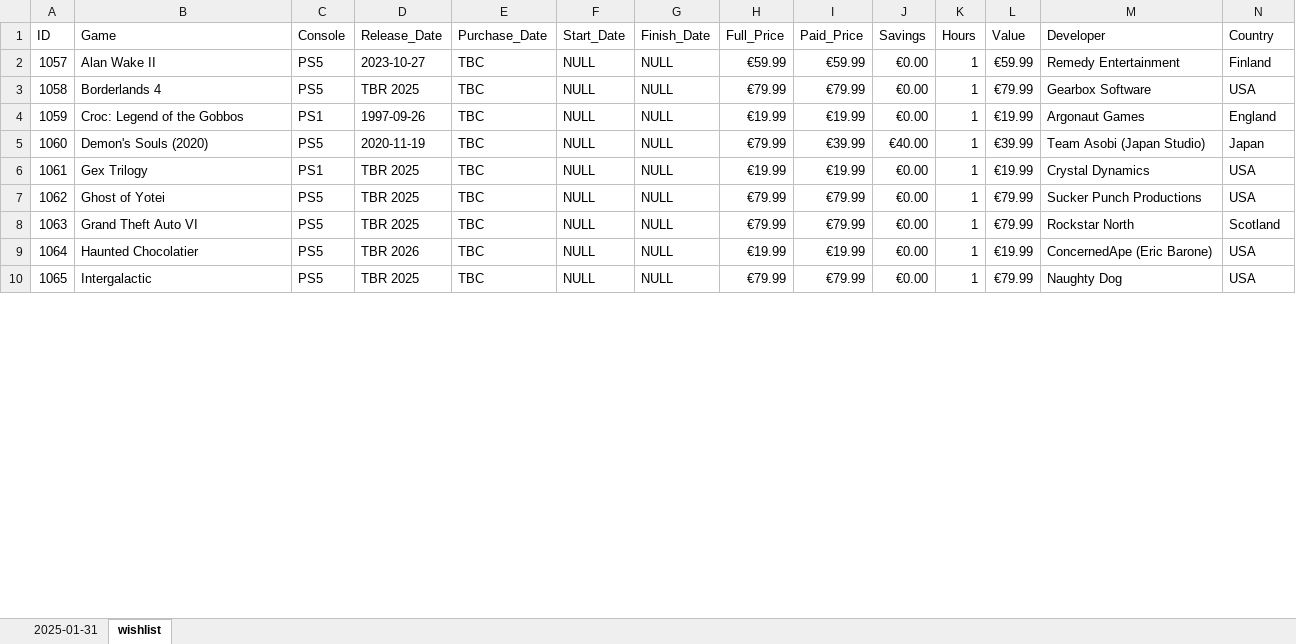
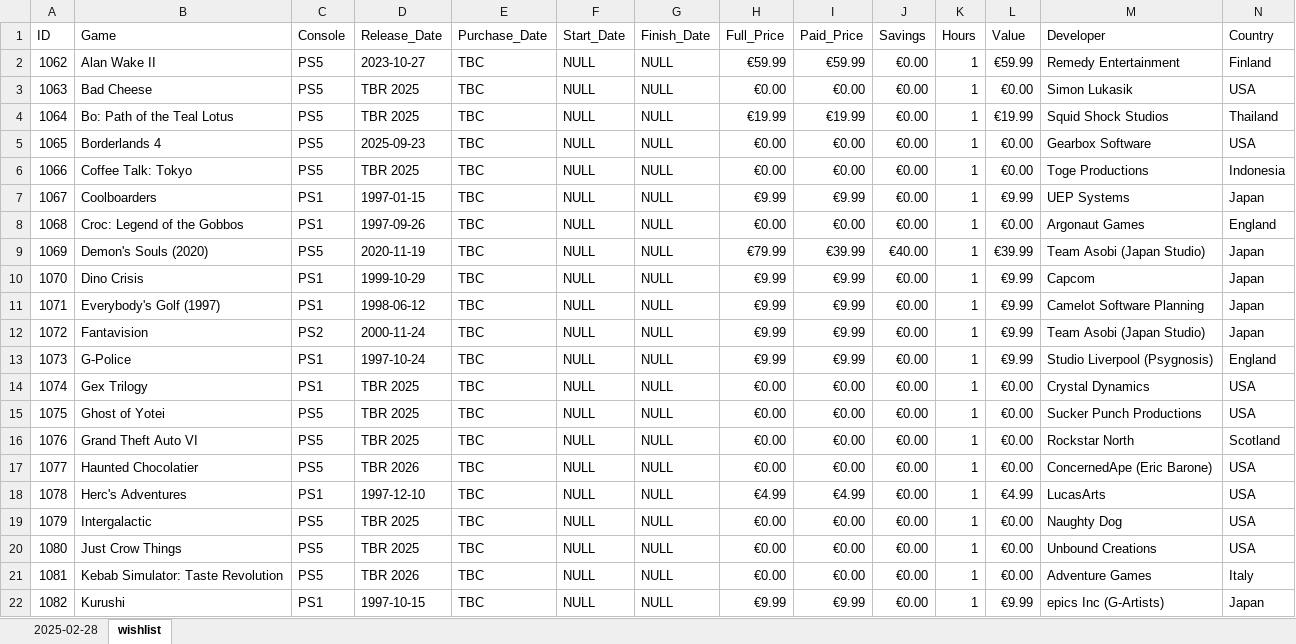
Before and after one commit to hoffjager/databases, an Excel workbook: playstation/output/wishlist.xlsx, sheet wishlist, drawn as a sheet; only a part is shown; values as stored, in another font and other column widths than the file's, no cell formats; charts and pictures not drawn; addresses are those after the commit; the diff covers the shown part only; the diff names each change by its address in the sheet, - before the commit and + after, or states it on an @@ line.

```diff
--- a/playstation/output/wishlist.xlsx (sheet wishlist)
+++ b/playstation/output/wishlist.xlsx (sheet wishlist)
-sheet tab: 2025-01-31
+sheet tab: 2025-02-28
@@ column A (ID) renumbered between rows 2 and 70 @@
+row 3: 1063 | Bad Cheese | PS5 | TBR 2025 | TBC | NULL | NULL | €0.00 | €0.00 | €0.00 | 1 | €0.00 | Simon Lukasik | USA
+row 4: 1064 | Bo: Path of the Teal Lotus | PS5 | TBR 2025 | TBC | NULL | NULL | €19.99 | €19.99 | €0.00 | 1 | €19.99 | Squid Shock Studios | Thailand
-D5 (Release_Date): TBR 2025
+D5 (Release_Date): 2025-09-23
-H5 (Full_Price): €79.99
+H5 (Full_Price): €0.00
-I5 (Paid_Price): €79.99
+I5 (Paid_Price): €0.00
-L5 (Value): €79.99
+L5 (Value): €0.00
+row 6: 1066 | Coffee Talk: Tokyo | PS5 | TBR 2025 | TBC | NULL | NULL | €0.00 | €0.00 | €0.00 | 1 | €0.00 | Toge Productions | Indonesia
+row 7: 1067 | Coolboarders | PS1 | 1997-01-15 | TBC | NULL | NULL | €9.99 | €9.99 | €0.00 | 1 | €9.99 | UEP Systems | Japan
-H8 (Full_Price): €19.99
+H8 (Full_Price): €0.00
-I8 (Paid_Price): €19.99
+I8 (Paid_Price): €0.00
-L8 (Value): €19.99
+L8 (Value): €0.00
+row 10: 1070 | Dino Crisis | PS1 | 1999-10-29 | TBC | NULL | NULL | €9.99 | €9.99 | €0.00 | 1 | €9.99 | Capcom | Japan
+row 11: 1071 | Everybody's Golf (1997) | PS1 | 1998-06-12 | TBC | NULL | NULL | €9.99 | €9.99 | €0.00 | 1 | €9.99 | Camelot Software Planning | Japan
+row 12: 1072 | Fantavision | PS2 | 2000-11-24 | TBC | NULL | NULL | €9.99 | €9.99 | €0.00 | 1 | €9.99 | Team Asobi (Japan Studio) | Japan
+row 13: 1073 | G-Police | PS1 | 1997-10-24 | TBC | NULL | NULL | €9.99 | €9.99 | €0.00 | 1 | €9.99 | Studio Liverpool (Psygnosis) | England
-H14 (Full_Price): €19.99
+H14 (Full_Price): €0.00
-I14 (Paid_Price): €19.99
+I14 (Paid_Price): €0.00
-L14 (Value): €19.99
+L14 (Value): €0.00
-H15:H16 (Full_Price): €79.99
+H15:H16 (Full_Price): €0.00
-I15:I16 (Paid_Price): €79.99
+I15:I16 (Paid_Price): €0.00
-L15:L16 (Value): €79.99
+L15:L16 (Value): €0.00
-H17 (Full_Price): €19.99
+H17 (Full_Price): €0.00
-I17 (Paid_Price): €19.99
+I17 (Paid_Price): €0.00
-L17 (Value): €19.99
+L17 (Value): €0.00
+row 18: 1078 | Herc's Adventures | PS1 | 1997-12-10 | TBC | NULL | NULL | €4.99 | €4.99 | €0.00 | 1 | €4.99 | LucasArts | USA
-H19 (Full_Price): €79.99
+H19 (Full_Price): €0.00
-I19 (Paid_Price): €79.99
+I19 (Paid_Price): €0.00
-L19 (Value): €79.99
+L19 (Value): €0.00
+row 20: 1080 | Just Crow Things | PS5 | TBR 2025 | TBC | NULL | NULL | €0.00 | €0.00 | €0.00 | 1 | €0.00 | Unbound Creations | USA
+row 21: 1081 | Kebab Simulator: Taste Revolution | PS5 | TBR 2026 | TBC | NULL | NULL | €0.00 | €0.00 | €0.00 | 1 | €0.00 | Adventure Games | Italy
+row 22: 1082 | Kurushi | PS1 | 1997-10-15 | TBC | NULL | NULL | €9.99 | €9.99 | €0.00 | 1 | €9.99 | epics Inc (G-Artists) | Japan
```
Also changed, not shown: 39 added rows, 4 removed rows and 32 edited cells elsewhere in this sheet, cell formats, formulas that keep their value, playstation/output/platinums & trophies.xlsx, 47 other files.
